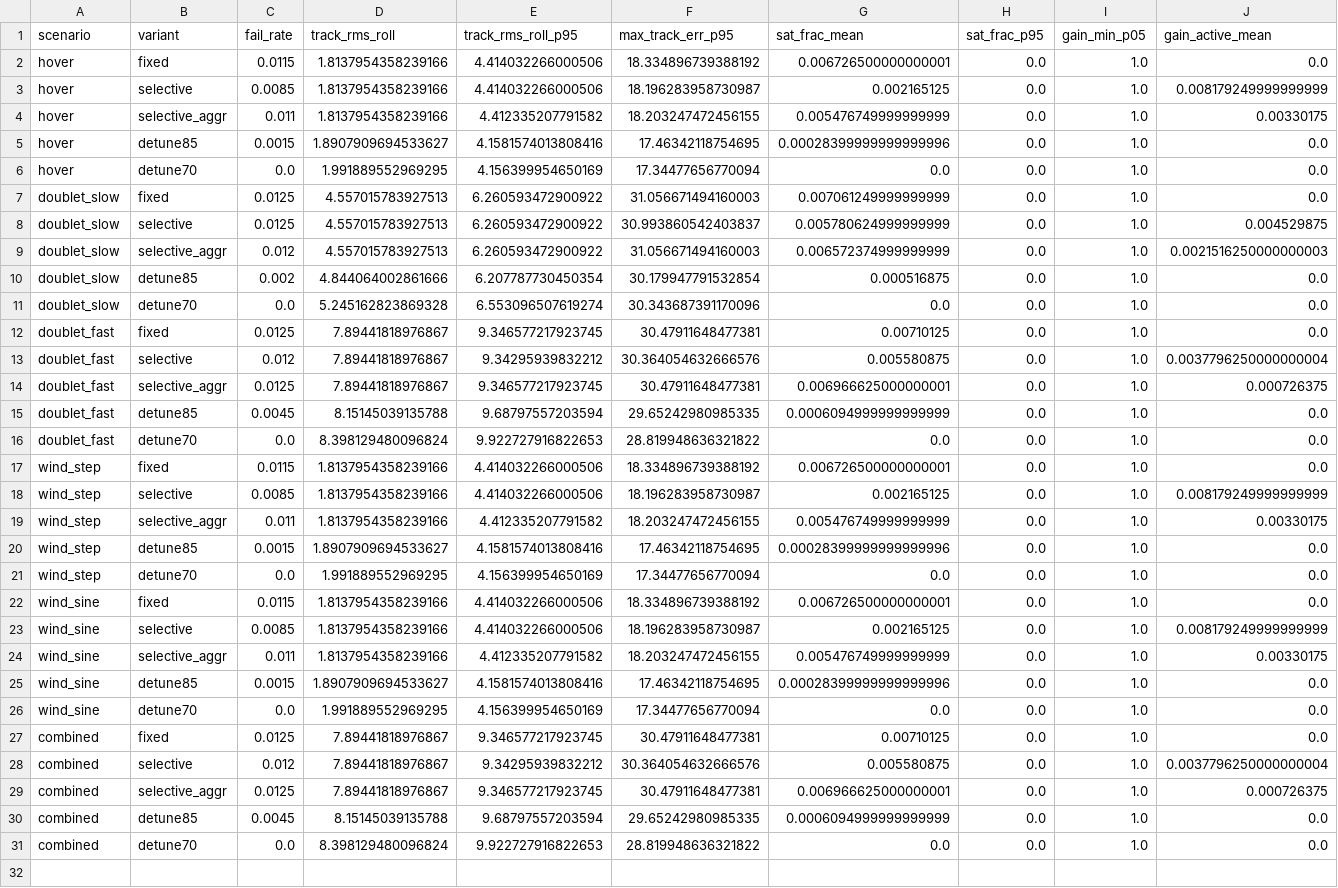
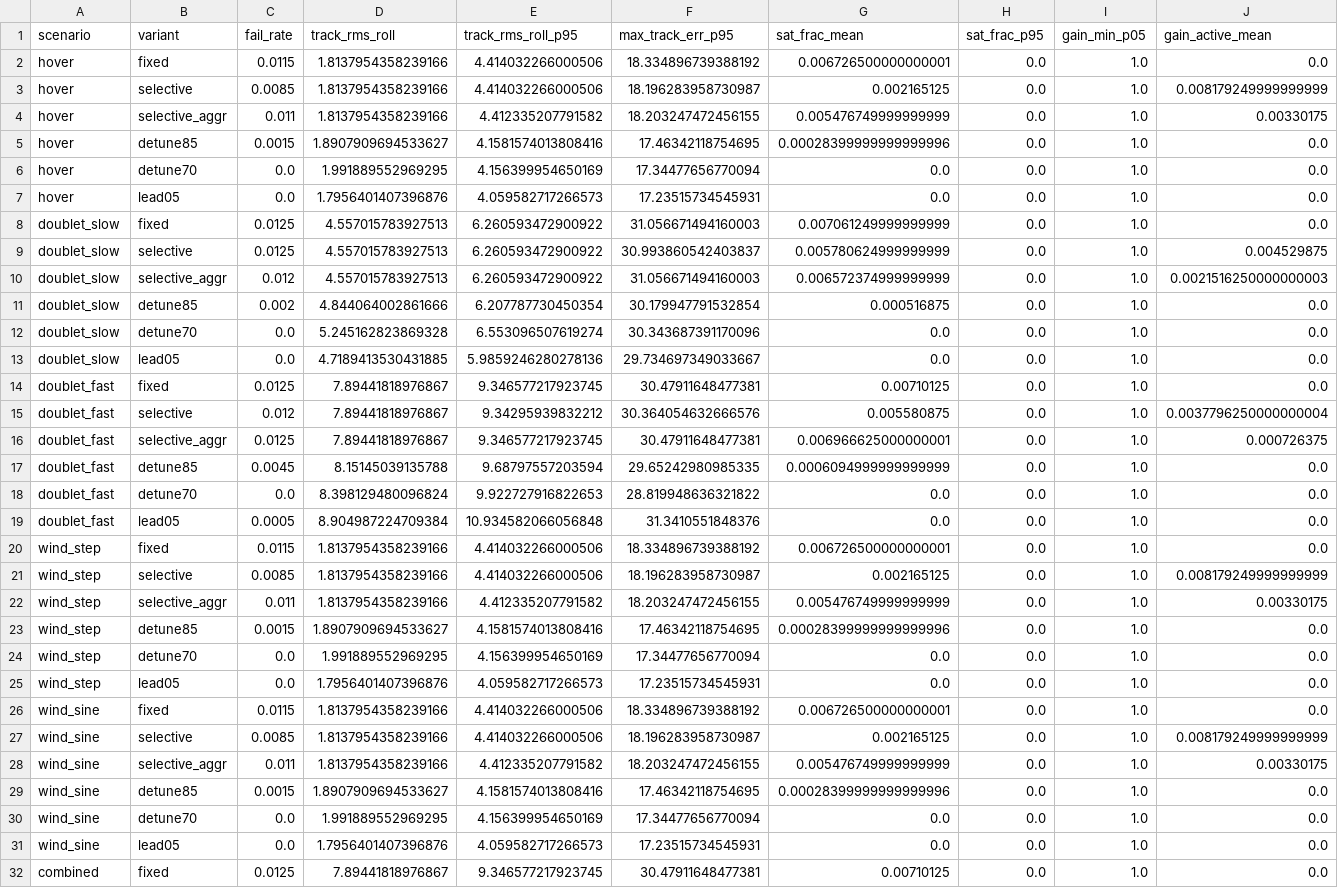
Before and after one commit to LShang001/tandem-twin-vector-thrust, a CSV file: simulations/three_vehicle_mc/sim-data/transient-2026-10-24/transient_bench.csv, drawn as a sheet; only a part is shown; the shorter side is filled out with more unchanged rows; rows hold the shown columns only; the diff covers the shown part only; the diff names each change by its address in the sheet, - before the commit and + after, or states it on an @@ line.

Commit message:
feat(control): 速率预测 lead 与固件 opt-in，1M/对抗验证
- RateLeadPredictor：ω_pred=ω+L·α_prev，5 条宿主断言；固件
  execute_attitude_controller 增加 BFS_RATE_LEAD opt-in（默认关闭），
  -DBFS_RATE_LEAD 单文件编译通过；默认路径不变。
- fast MC lead 100k：L=0.02/0.05/0.08/0.12 失败 0.84–0.82%，
  通过 80.07–80.08%；1M L=0.05 通过 80.18%/失败 0.86%，无故障 0.00%，
  救回 10,980/新增失败 0，延迟 120–150 ms 失败 5161→111。
- 对抗最坏组合：fixed 310°/−4051 m、detune70 170°/−1526 m、
  lead05 11.2°/5.5 m；瞬态慢双拍 RMS 4.72° 优于 detune70 5.25°，
  快双拍 8.90° 略差。lead 是当前最强 L1 候选。
- 边界：fast MC 用执行器后 alpha_act，固件用 alpha_ref；SIL 尚未通过；
  固定 L 对未知/时变延迟不一定最优。数据：sim-data/lead-2026-10-24。

```diff
--- a/simulations/three_vehicle_mc/sim-data/transient-2026-10-24/transient_bench.csv
+++ b/simulations/three_vehicle_mc/sim-data/transient-2026-10-24/transient_bench.csv
+row 7: hover | lead05 | 0.0 | 1.7956401407396876 | 4.059582717266573 | 17.23515734545931 | 0.0 | 0.0 | 1.0 | 0.0
+row 13: doublet_slow | lead05 | 0.0 | 4.7189413530431885 | 5.9859246280278136 | 29.734697349033667 | 0.0 | 0.0 | 1.0 | 0.0
+row 19: doublet_fast | lead05 | 0.0005 | 8.904987224709384 | 10.934582066056848 | 31.3410551848376 | 0.0 | 0.0 | 1.0 | 0.0
+row 25: wind_step | lead05 | 0.0 | 1.7956401407396876 | 4.059582717266573 | 17.23515734545931 | 0.0 | 0.0 | 1.0 | 0.0
+row 31: wind_sine | lead05 | 0.0 | 1.7956401407396876 | 4.059582717266573 | 17.23515734545931 | 0.0 | 0.0 | 1.0 | 0.0
```
Also changed, not shown: 1 added row elsewhere in this file, 29 other files.
